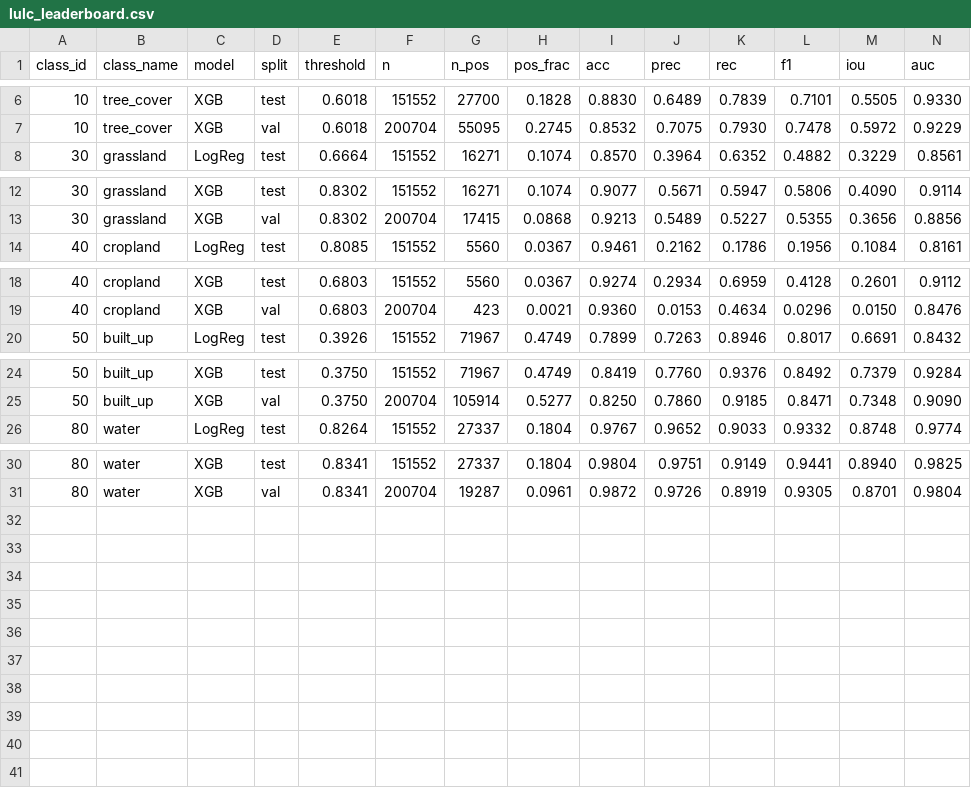
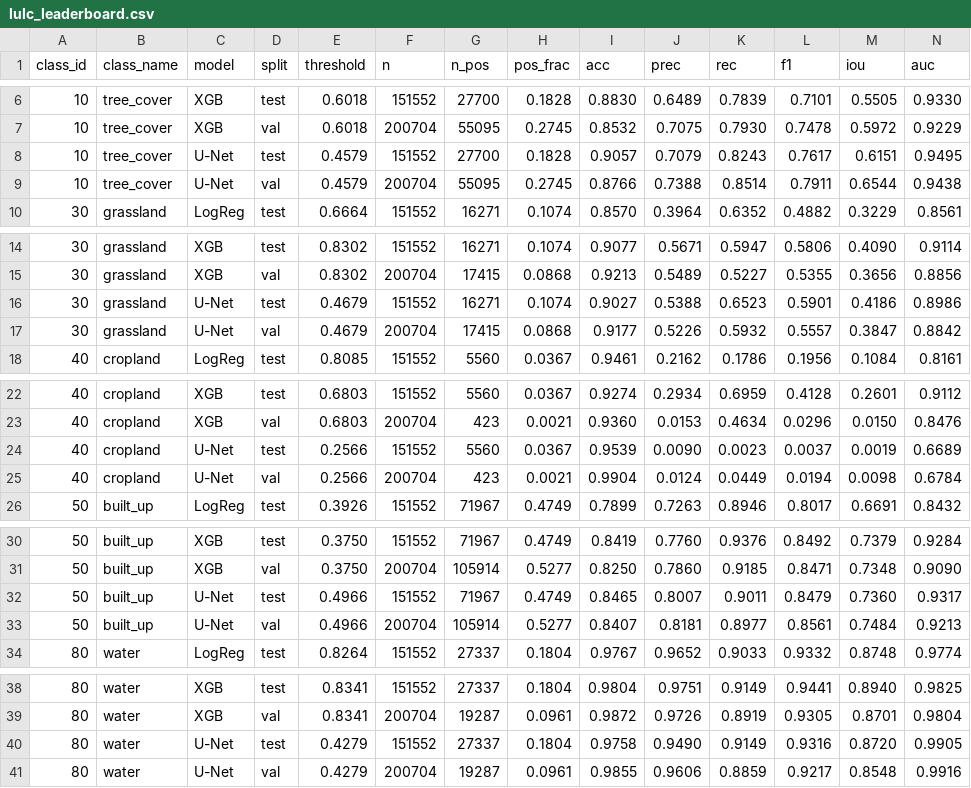
Before and after one commit to buckai-observatory/geoai-datacubes, a CSV file: notebooks/lulc_leaderboard.csv, drawn as a sheet; only a part is shown, gaps mark what is left out; rows hold the shown columns only; the diff names each change by its address in the sheet, - before the commit and + after, or states it on an @@ line.

Commit message:
leaderboard: U-Net rows + apply_band_norm in the CLI
benchmark_unet_class.py now wraps each LazyTileDataset in a
BandNormDataset that applies apply_band_norm per channel before
feeding the U-Net, so the CLI sees the same normalised features the
notebook's section-9 BandNormDataset uses. Same recipe table
(S2 linear/10000, S1 log_db) -- the CLI and the notebook cannot drift.

Swept all five LULC classes; the CSV now carries 40 rows
(5 classes x {LR, RF, XGB, U-Net} x {val, test}). Headline test-split
F1s:

  class            best   F1    DL F1
  ----------------------------------
  80 water         XGB    0.944  0.932
  50 built-up      XGB    0.849  0.848
  10 tree cover    U-Net  0.762  0.762  (+5pp over XGB; U-Net wins)
  30 grassland     U-Net  0.590  0.590  (+1pp; noise)
  40 cropland      XGB    0.413  0.004  (U-Net collapsed; see below)

Cropland is the surprise: the U-Net learns "predict no cropland"
everywhere because pos_frac on its 0.5%-balanced training set is
~0.5% (vs the pixel harvest's 1:5 balance. Without a tile-level
class filter the model has no incentive to predict the rare class.
The notebook avoids this by using class_filtered_indices to require
>= 5% target pixels per training tile; the CLI doesn't (yet) -- a
follow-up improvement.

lulc_leaderboard.md headline table refreshed against the new CSV
with per-class commentary explaining the cropland collapse.
EOF
)

```diff
--- a/notebooks/lulc_leaderboard.csv
+++ b/notebooks/lulc_leaderboard.csv
+row 8: 10 | tree_cover | U-Net | test | 0.4579 | 151552 | 27700 | 0.1828 | 0.9057 | 0.7079 | 0.8243 | 0.7617 | 0.6151 | 0.9495
+row 9: 10 | tree_cover | U-Net | val | 0.4579 | 200704 | 55095 | 0.2745 | 0.8766 | 0.7388 | 0.8514 | 0.7911 | 0.6544 | 0.9438
+row 16: 30 | grassland | U-Net | test | 0.4679 | 151552 | 16271 | 0.1074 | 0.9027 | 0.5388 | 0.6523 | 0.5901 | 0.4186 | 0.8986
+row 17: 30 | grassland | U-Net | val | 0.4679 | 200704 | 17415 | 0.0868 | 0.9177 | 0.5226 | 0.5932 | 0.5557 | 0.3847 | 0.8842
+row 24: 40 | cropland | U-Net | test | 0.2566 | 151552 | 5560 | 0.0367 | 0.9539 | 0.0090 | 0.0023 | 0.0037 | 0.0019 | 0.6689
+row 25: 40 | cropland | U-Net | val | 0.2566 | 200704 | 423 | 0.0021 | 0.9904 | 0.0124 | 0.0449 | 0.0194 | 0.0098 | 0.6784
+row 32: 50 | built_up | U-Net | test | 0.4966 | 151552 | 71967 | 0.4749 | 0.8465 | 0.8007 | 0.9011 | 0.8479 | 0.7360 | 0.9317
+row 33: 50 | built_up | U-Net | val | 0.4966 | 200704 | 105914 | 0.5277 | 0.8407 | 0.8181 | 0.8977 | 0.8561 | 0.7484 | 0.9213
+row 40: 80 | water | U-Net | test | 0.4279 | 151552 | 27337 | 0.1804 | 0.9758 | 0.9490 | 0.9149 | 0.9316 | 0.8720 | 0.9905
+row 41: 80 | water | U-Net | val | 0.4279 | 200704 | 19287 | 0.0961 | 0.9855 | 0.9606 | 0.8859 | 0.9217 | 0.8548 | 0.9916
```
Also changed, not shown: 2 other files.
